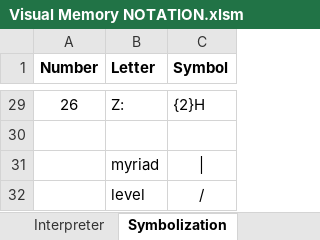
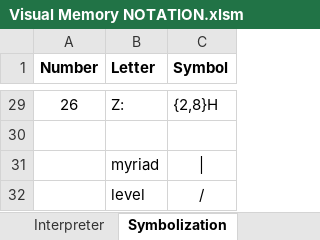
Before and after one commit to SalmanEagle/visual-memory-tablet, an Excel workbook: Visual Memory NOTATION.xlsm, sheet Symbolization, drawn as a sheet; only a part is shown, gaps mark what is left out; values as stored, in another font and other column widths than the file's, no borders; charts and pictures not drawn; the diff covers the shown part only; the diff names each change by its address in the sheet, - before the commit and + after, or states it on an @@ line.

```diff
--- a/Visual Memory NOTATION.xlsm (sheet Symbolization)
+++ b/Visual Memory NOTATION.xlsm (sheet Symbolization)
-C29 (Symbol): {2}H
+C29 (Symbol): {2,8}H
```
Also changed, not shown: 25 edited cells elsewhere in this sheet, charts or pictures.
